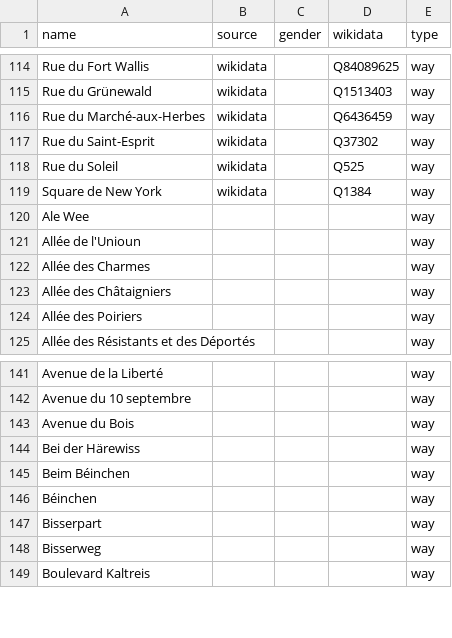
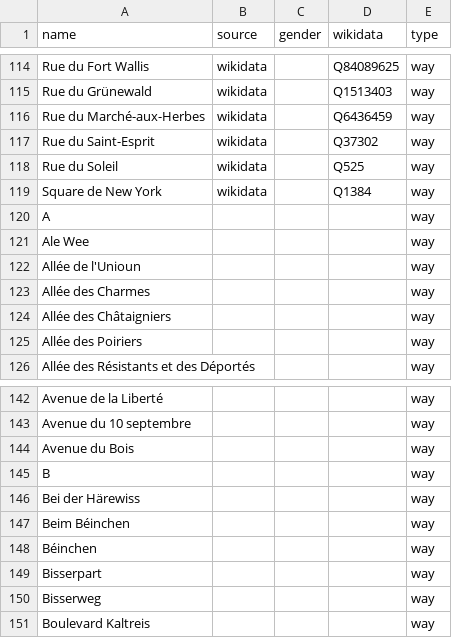
Before and after one commit to EqualStreetNames/equalstreetnames-luxembourg, a CSV file: data/other.csv, drawn as a sheet; only a part is shown, gaps mark what is left out; the diff names each change by its address in the sheet, - before the commit and + after, or states it on an @@ line.

```diff
--- a/data/other.csv
+++ b/data/other.csv
+row 120: A |  |  |  | way
+row 145: B |  |  |  | way
```
Also changed, not shown: data/gender.csv, 4 other files.
